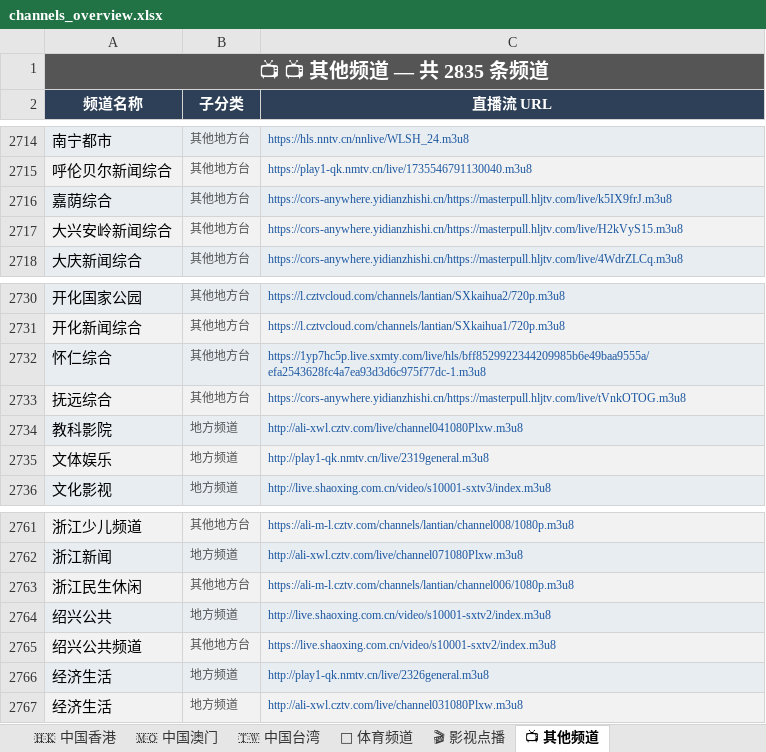
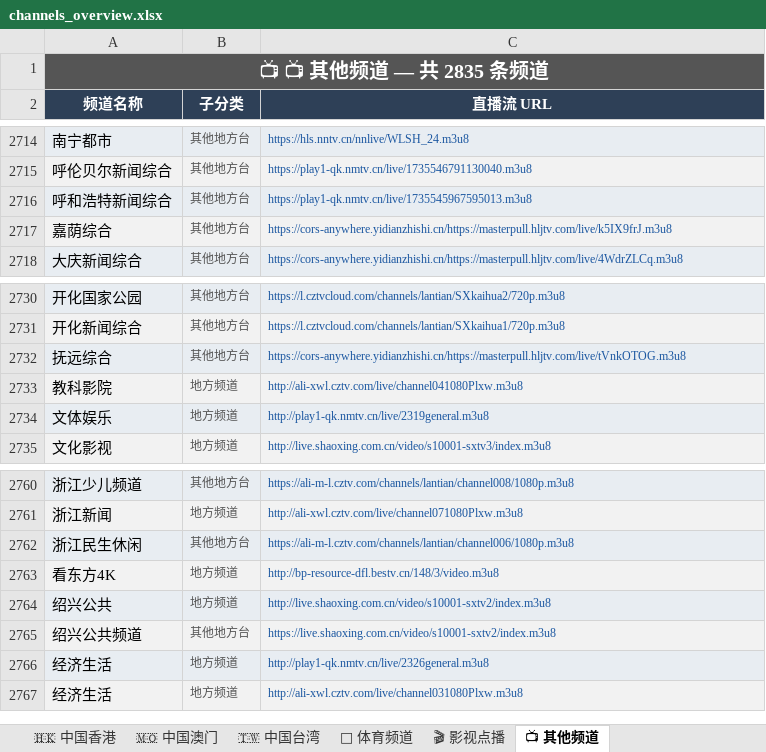
Before and after one commit to amazonjdshop/tv, an Excel workbook: channels_overview.xlsx, sheet 📺 其他频道, drawn as a sheet; only a part is shown, gaps mark what is left out; values as stored, in another font and other column widths than the file's, no borders; removed rows and columns are numbered as before the commit, all else as after; the diff names each change by its address in the sheet, - before the commit and + after, or states it on an @@ line.

```diff
--- a/channels_overview.xlsx (sheet 📺 其他频道)
+++ b/channels_overview.xlsx (sheet 📺 其他频道)
+row 2716: 呼和浩特新闻综合 | 其他地方台 | https://play1-qk.nmtv.cn/live/1735545967595013.m3u8
-row 2717: 大兴安岭新闻综合 | 其他地方台 | https://cors-anywhere.yidianzhishi.cn/https://masterpull.hljtv.com/live/H2kVyS15.m3u8
-row 2732: 怀仁综合 | 其他地方台 | https://1yp7hc5p.live.sxmty.com/live/hls/bff8529922344209985b6e49baa9555a/efa2543628fc4a7ea93d3d6c975f77dc-1.m3u8
+row 2763: 看东方4K | 地方频道 | http://bp-resource-dfl.bestv.cn/148/3/video.m3u8
```
Also changed, not shown: sheet 🇭🇰 中国香港, sheet 📡 中国大陆 · 卫视, sheet 📡 中国大陆 · 黑龙江, sheet 📊 总览, 5 other files.
